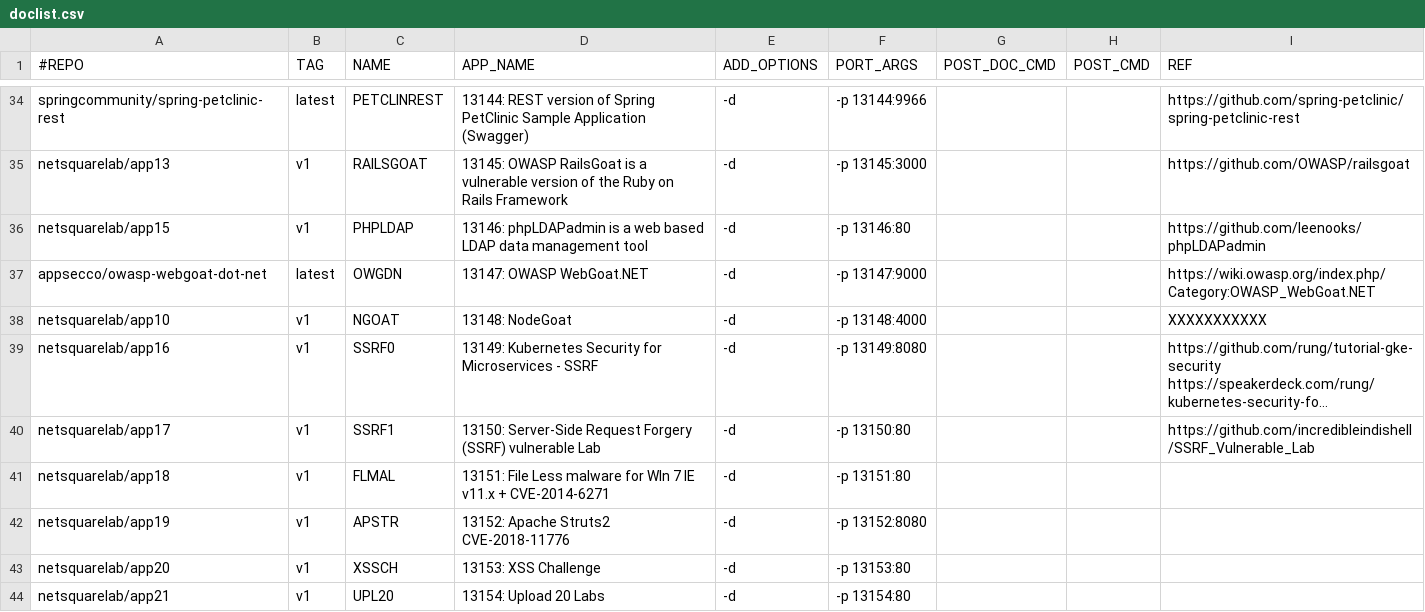
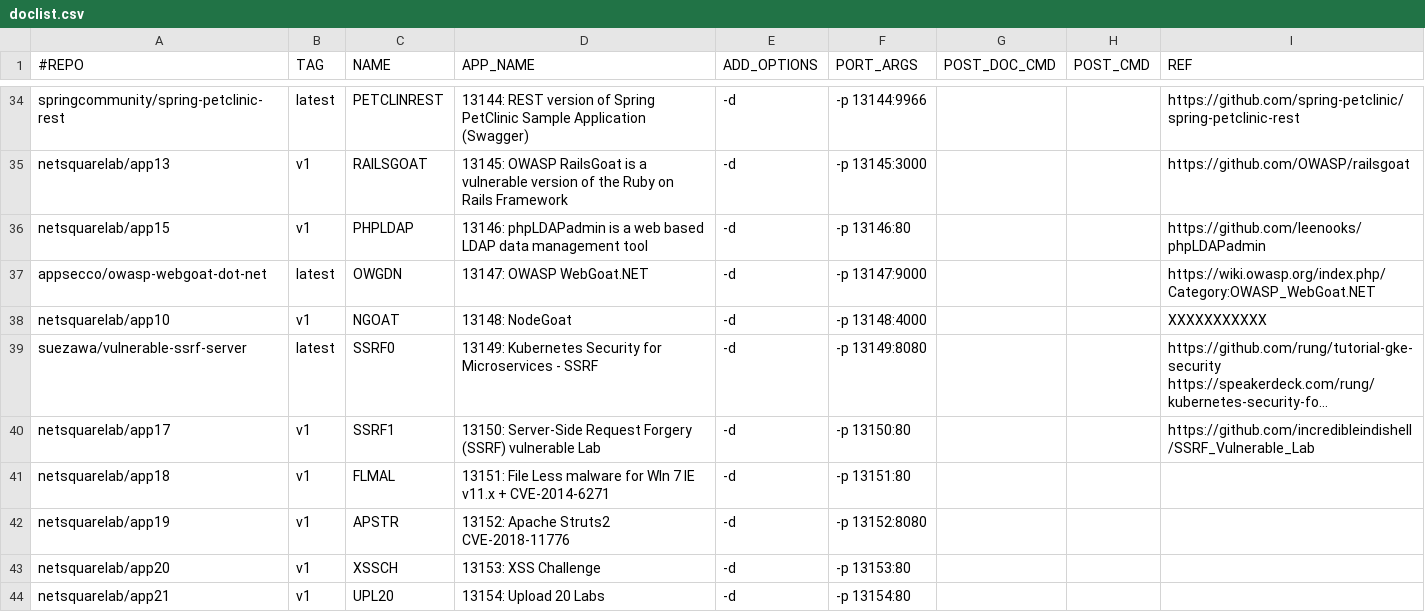
Before and after one commit to netsquare/OVLC, a CSV file: doclist.csv, drawn as a sheet; only a part is shown, gaps mark what is left out; long unchanged cells end in …; the diff names each change by its address in the sheet, - before the commit and + after, or states it on an @@ line.

Commit message:
Update doclist.csv
SUEZA lab

```diff
--- a/doclist.csv
+++ b/doclist.csv
-A39 (#REPO): netsquarelab/app16
+A39 (#REPO): suezawa/vulnerable-ssrf-server
-B39 (TAG): v1
+B39 (TAG): latest
```
